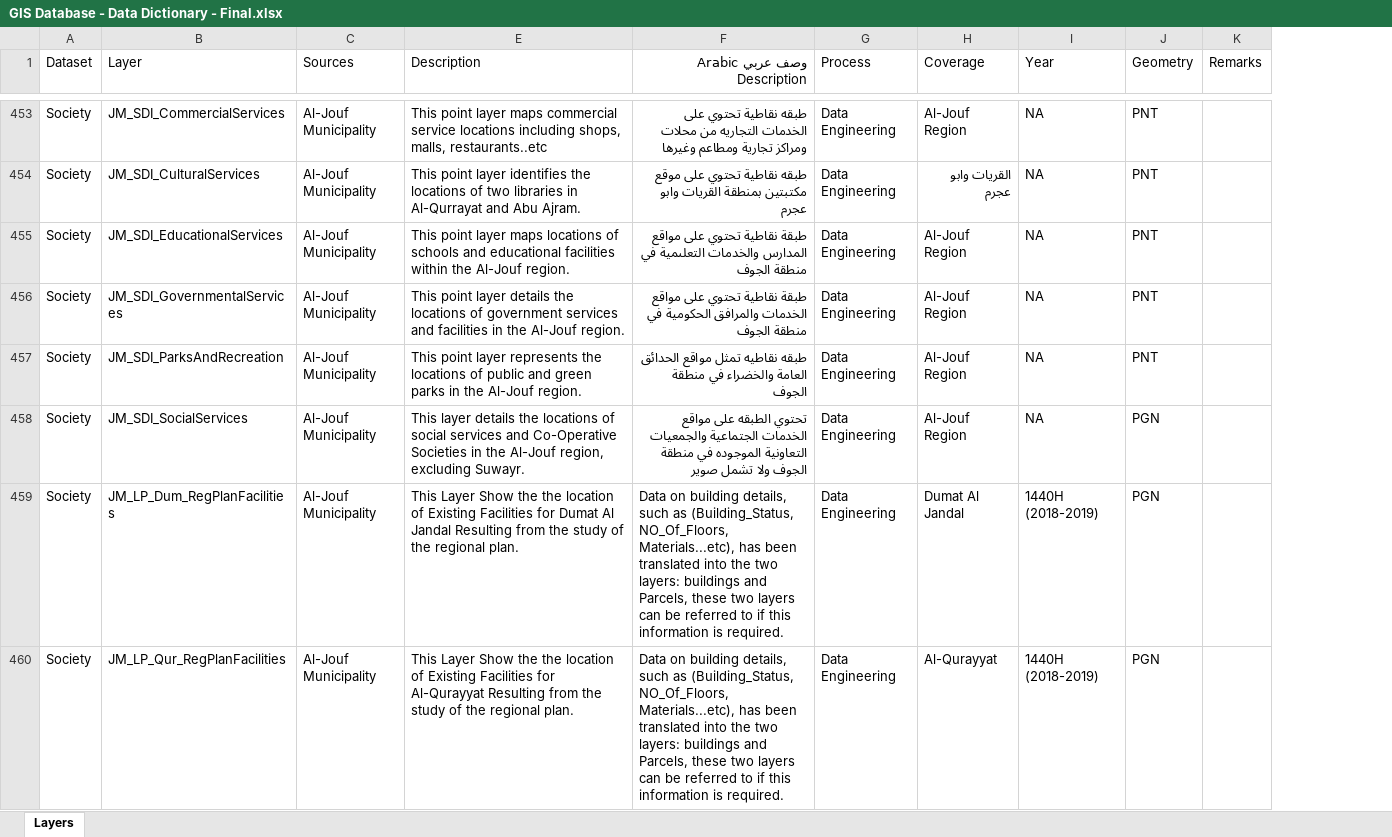
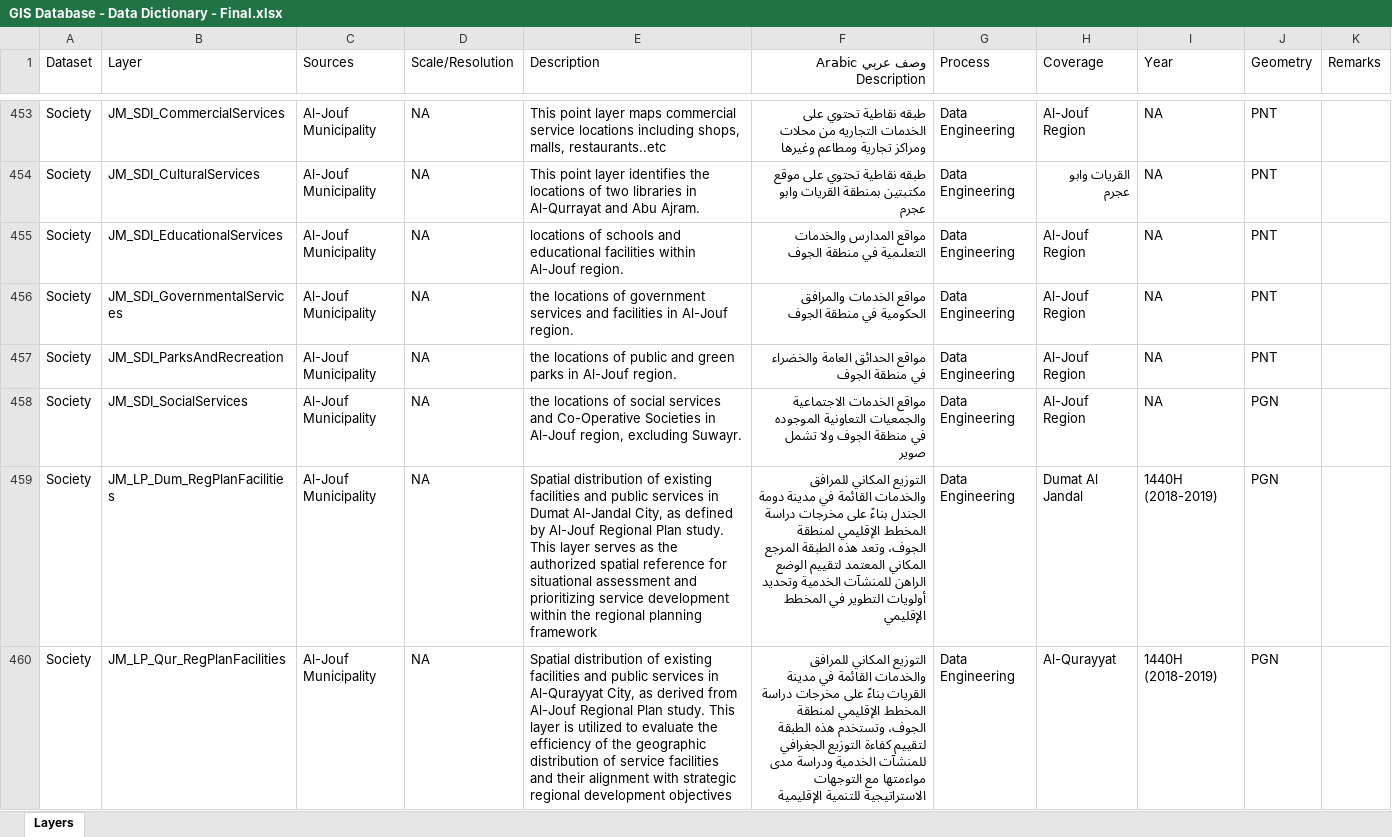
Before and after one commit to mahmoudgis/GeneralFilestoshare, an Excel workbook: GIS Database - Data Dictionary - Final.xlsx, sheet Layers, drawn as a sheet; only a part is shown, gaps mark what is left out; values as stored, in another font and other column widths than the file's, no cell formats; conditional formats not drawn; the diff covers the shown part only; the diff names each change by its address in the sheet, - before the commit and + after, or states it on an @@ line.

Commit message:
Add files via upload

```diff
--- a/GIS Database - Data Dictionary - Final.xlsx (sheet Layers)
+++ b/GIS Database - Data Dictionary - Final.xlsx (sheet Layers)
@@ column D (Scale/Resolution) unhidden, rows 453-460: all NA @@
-E455 (Description): This point layer maps locations of schools and educational facilities within the Al-Jouf region.
+E455 (Description): locations of schools and educational facilities within Al-Jouf region.
-F455 (وصف عربي Arabic Description): طبقة نقاطية تحتوي على مواقع المدارس…
+F455 (وصف عربي Arabic Description): مواقع المدارس…
-E456 (Description): This point layer details the locations of government services and facilities in the Al-Jouf region.
+E456 (Description): the locations of government services and facilities in Al-Jouf region.
-F456 (وصف عربي Arabic Description): طبقة نقاطية تحتوي على مواقع الخدمات…
+F456 (وصف عربي Arabic Description): مواقع الخدمات…
-E457 (Description): This point layer represents the locations of public and green parks in the Al-Jouf region.
+E457 (Description): the locations of public and green parks in Al-Jouf region.
-F457 (وصف عربي Arabic Description): طبقه نقاطيه تمثل مواقع الحدائق…
+F457 (وصف عربي Arabic Description): مواقع الحدائق…
-E458 (Description): This layer details the locations of social services and Co-Operative Societies in the Al-Jouf region,…
+E458 (Description): the locations of social services and Co-Operative Societies in Al-Jouf region,…
-F458 (وصف عربي Arabic Description): تحتوي الطبقه على مواقع الخدمات الجتماعية والجمعيات التعاونية…
+F458 (وصف عربي Arabic Description): مواقع الخدمات الاجتماعية والجمعيات التعاونية…
-E459 (Description): This Layer Show the the location of Existing Facilities for Dumat Al Jandal Resulting from the study of the regional plan.
+E459 (Description): Spatial distribution of existing facilities and public services in Dumat Al-Jandal City, as defined by Al-Jouf Regional Plan study. This layer serves as the authorized spatial reference for situational assessment and prioritizing service development within the regional planning framework
-F459 (وصف عربي Arabic Description): Data on building details, such as (Building_Status, NO_Of_Floors, Materials...etc), has been translated into the two layers: buildings and Parcels, these two layers can be referred to if this information is required.
+F459 (وصف عربي Arabic Description): التوزيع المكاني للمرافق والخدمات القائمة في مدينة دومة الجندل بناءً على مخرجات دراسة المخطط الإقليمي لمنطقة الجوف، وتعد هذه الطبقة المرجع المكاني المعتمد لتقييم الوضع الراهن للمنشآت الخدمية وتحديد أولويات التطوير في المخطط الإقليمي
-E460 (Description): This Layer Show the the location of Existing Facilities for Al-Qurayyat Resulting from the study of the regional plan.
+E460 (Description): Spatial distribution of existing facilities and public services in Al-Qurayyat City, as derived from Al-Jouf Regional Plan study. This layer is utilized to evaluate the efficiency of the geographic distribution of service facilities and their alignment with strategic regional development objectives
-F460 (وصف عربي Arabic Description): Data on building details, such as (Building_Status, NO_Of_Floors, Materials...etc), has been translated into the two layers: buildings and Parcels, these two layers can be referred to if this information is required.
+F460 (وصف عربي Arabic Description): التوزيع المكاني للمرافق والخدمات القائمة في مدينة القريات بناءً على مخرجات دراسة المخطط الإقليمي لمنطقة الجوف، وتستخدم هذه الطبقة لتقييم كفاءة التوزيع الجغرافي للمنشآت الخدمية ودراسة مدى مواءمتها مع التوجهات الاستراتيجية للتنمية الإقليمية
```
Also changed, not shown: 2 removed rows and 402 edited cells elsewhere in this sheet, cell formats.
